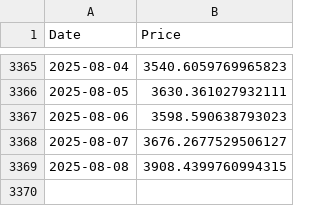
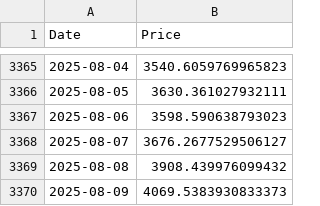
Before and after one commit to mbsuraj/InvestmentsResearch, a CSV file: data/ETH-USD.csv, drawn as a sheet; only a part is shown, gaps mark what is left out.

```diff
--- a/data/ETH-USD.csv
+++ b/data/ETH-USD.csv
@@ -3368,2 +3368,3 @@ Date,Price
 2025-08-07,3676.2677529506127
-2025-08-08,3908.4399760994315
+2025-08-08,3908.439976099432
+2025-08-09,4069.5383930833373
```
